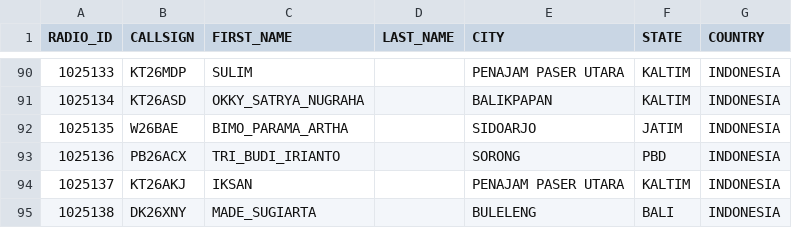
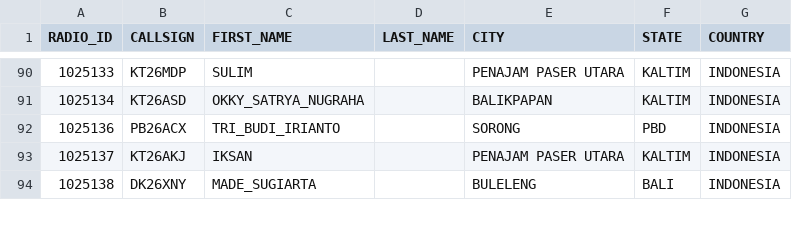
Before and after one commit to tombolptt/KT25ARI, a CSV file: user.csv, drawn as a sheet; only a part is shown, gaps mark what is left out; the diff names each change by its address in the sheet, - before the commit and + after, or states it on an @@ line.

Commit message:
Update user.csv otomatis via Aplikasi

```diff
--- a/user.csv
+++ b/user.csv
-row 92: 1025135 | W26BAE | BIMO_PARAMA_ARTHA |  | SIDOARJO | JATIM | INDONESIA
```
